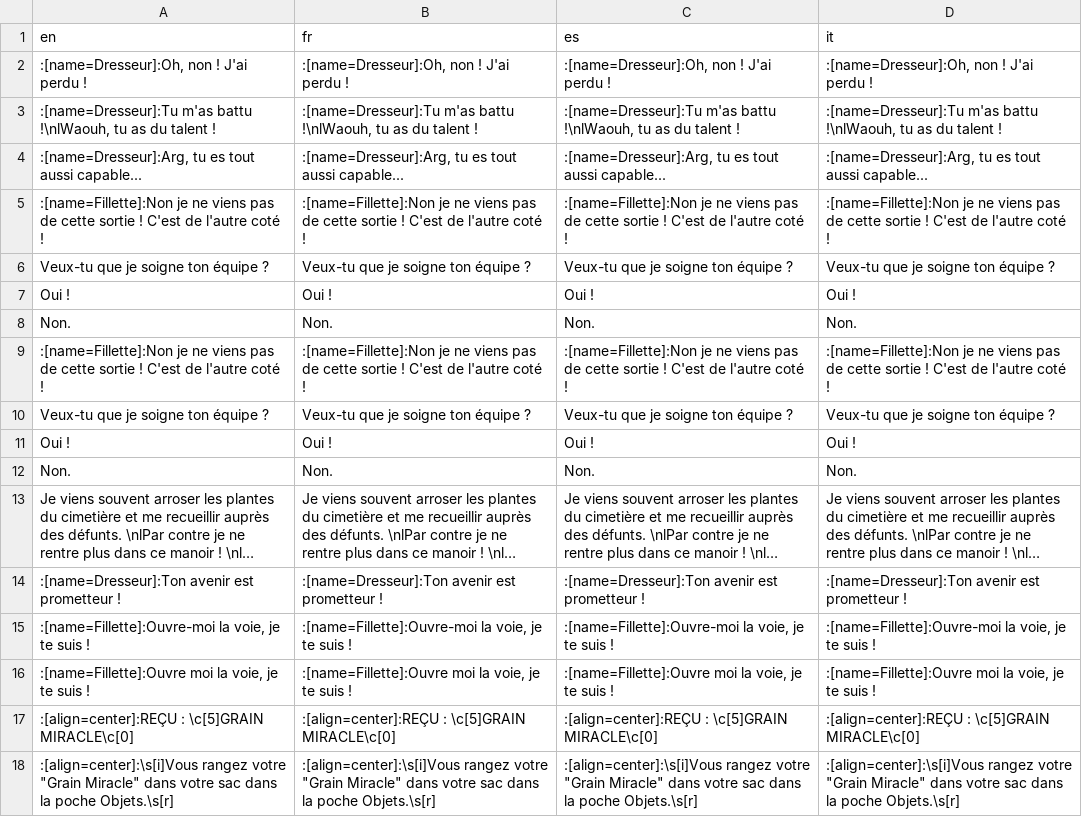
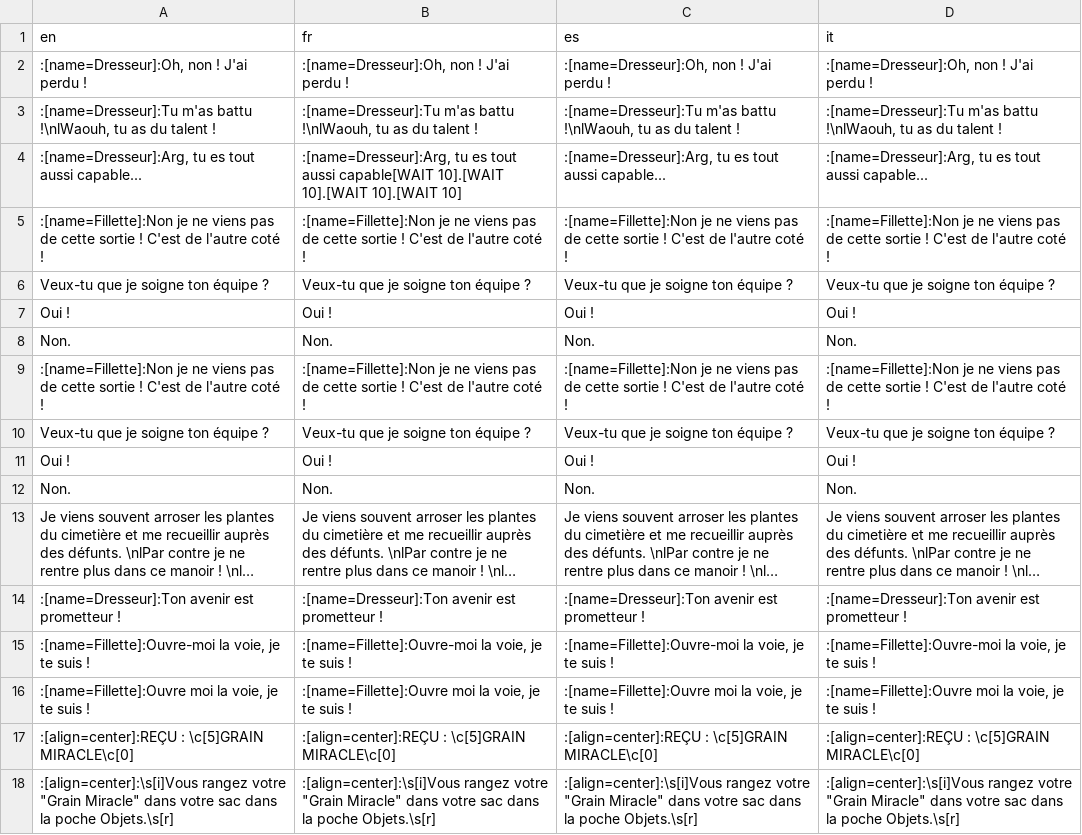
Before and after one commit to TiiToOnZ/Pokemon-ElementZ, a CSV file: Data/Text/Dialogs/1036.csv, drawn as a sheet; long unchanged cells end in ….

```diff
--- a/Data/Text/Dialogs/1036.csv
+++ b/Data/Text/Dialogs/1036.csv
@@ -3,3 +3,3 @@ en,fr,es,it
 ":[name=Dresseur]:Tu m'as battu !\nlWaouh, tu as du talent !",":[name=Dresseur]:Tu m'as battu !\nlWaouh, tu as du talent !",":[name=Dresseur]:Tu m'as battu !\nlWaouh, tu as du talent !",":[name=Dresseur]:Tu m'as battu !\nlWaouh, tu as du talent !"
-":[name=Dresseur]:Arg, tu es tout aussi capable...",":[name=Dresseur]:Arg, tu es tout aussi capable...",":[name=Dresseur]:Arg, tu es tout aussi capable...",":[name=Dresseur]:Arg, tu es tout aussi capable..."
+":[name=Dresseur]:Arg, tu es tout aussi capable...",":[name=Dresseur]:Arg, tu es tout aussi capable[WAIT 10].[WAIT 10].[WAIT 10].[WAIT 10]",":[name=Dresseur]:Arg, tu es tout aussi capable...",":[name=Dresseur]:Arg, tu es tout aussi capable..."
 :[name=Fillette]:Non je ne viens pas de cette sortie ! C'est de l'autre coté !,:[name=Fillette]:Non je ne viens pas de cette sortie ! C'est de l'autre coté !,:[name=Fillette]:Non je ne viens pas de cette sortie ! C'est de l'autre coté !,:[name=Fillette]:Non je ne viens pas de cette sortie ! C'est de l'autre coté !
```
Also changed, not shown: Data/Text/Dialogs/100046.csv, 20 other files.
